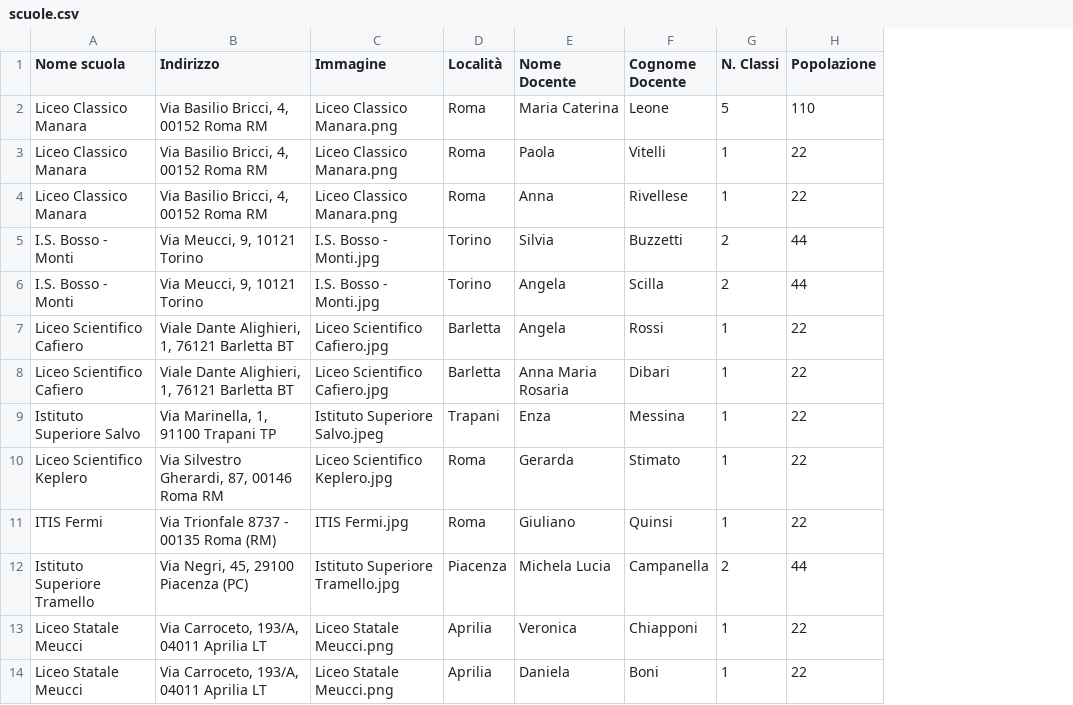
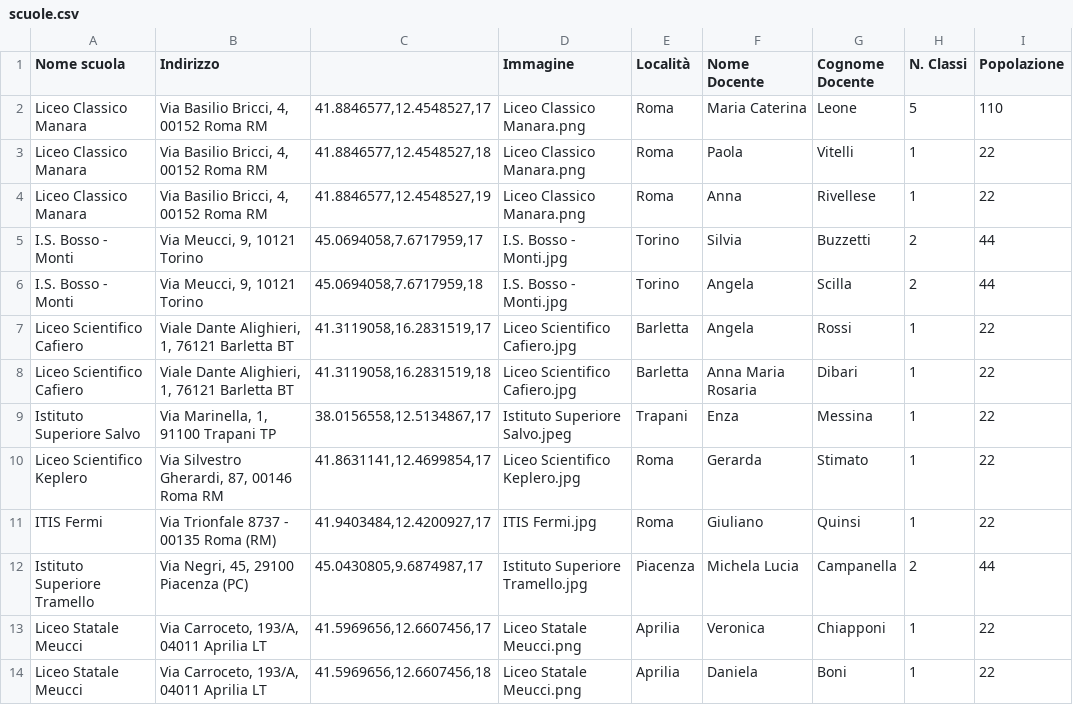
Before and after one commit to Airbus6804/Excel-Scuole-Vik, a CSV file: scuole.csv, drawn as a sheet; only a part is shown; the diff names each change by its address in the sheet, - before the commit and + after, or states it on an @@ line.

Commit message:
Add files via upload

```diff
--- a/scuole.csv
+++ b/scuole.csv
+column C, rows 2-14: 41.8846577,12.4548527,17 | 41.8846577,12.4548527,18 | 41.8846577,12.4548527,19 | 45.0694058,7.6717959,17 | 45.0694058,7.6717959,18 | 41.3119058,16.2831519,17 | 41.3119058,16.2831519,18 | 38.0156558,12.5134867,17 | 41.8631141,12.4699854,17 | 41.9403484,12.4200927,17 | 45.0430805,9.6874987,17 | 41.5969656,12.6607456,17 | 41.5969656,12.6607456,18
```
